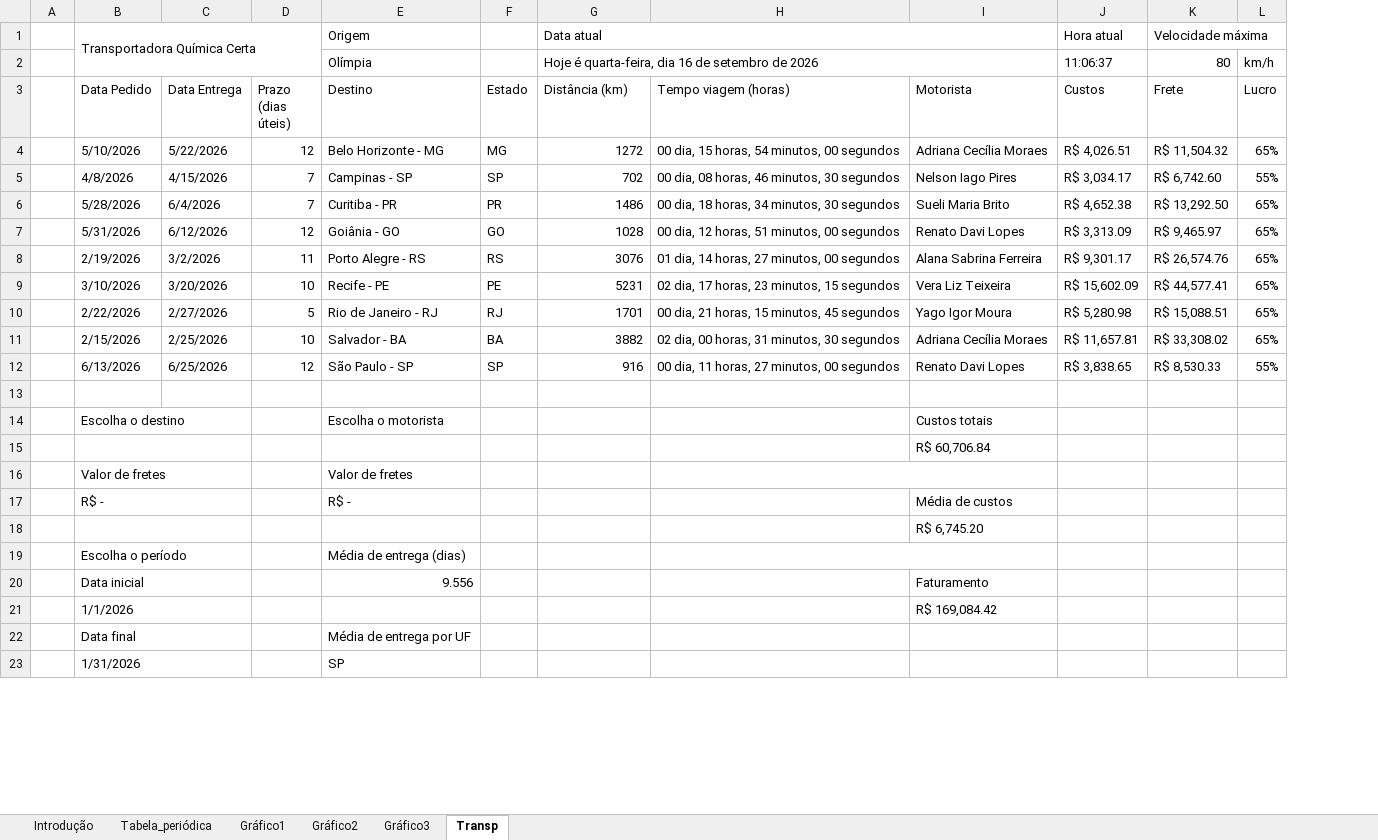
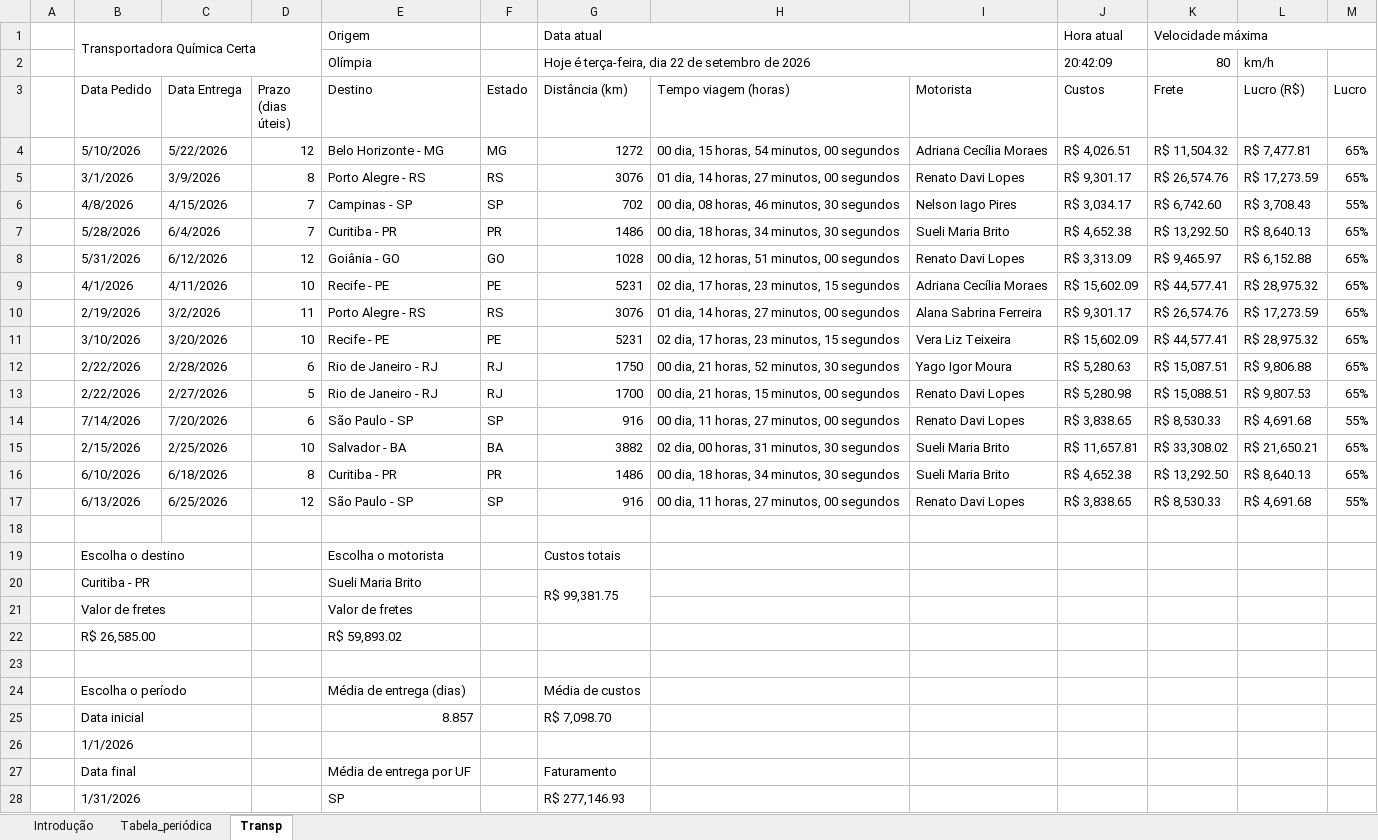
Before and after one commit to wcrvieira/ptic232, an Excel workbook: KimTransp.xlsx, sheet Transp, drawn as a sheet; only a part is shown; values as stored, in another font and other column widths than the file's, no cell formats; charts and pictures not drawn; removed rows and columns are numbered as before the commit, all else as after; the diff covers the shown part only; the diff names each change by its address in the sheet, - before the commit and + after, or states it on an @@ line.

```diff
--- a/KimTransp.xlsx (sheet Transp)
+++ b/KimTransp.xlsx (sheet Transp)
-sheet tab: Gráfico1
-sheet tab: Gráfico2
-sheet tab: Gráfico3
+column L (Lucro (R$)), row 2: km/h; row 4: R$ 7,477.81; rows 6-8: R$ 3,708.43 | R$ 8,640.13 | R$ 6,152.88; rows 10-11: R$ 17,273.59 | R$ 28,975.32; row 13: R$ 9,807.53; row 15: R$ 21,650.21; row 17: R$ 4,691.68
-G2 (Distância (km)): Hoje é quarta-feira, dia 16 de setembro…
+G2 (Distância (km)): Hoje é terça-feira, dia 22 de setembro…
-J2 (Custos): 11:06:37
+J2 (Custos): 20:42:09
-M2 (Lucro): km/h
+M2 (Lucro): (empty)
+row 5:  | 3/1/2026 | 3/9/2026 | 8 | Porto Alegre - RS | RS | 3076 | 01 dia, 14 horas, 27 minutos, 00 segundos | Renato Davi Lopes | R$ 9,301.17 | R$ 26,574.76 | R$ 17,273.59 | 65%
+row 9:  | 4/1/2026 | 4/11/2026 | 10 | Recife - PE | PE | 5231 | 02 dia, 17 horas, 23 minutos, 15 segundos | Adriana Cecília Moraes | R$ 15,602.09 | R$ 44,577.41 | R$ 28,975.32 | 65%
+row 12:  | 2/22/2026 | 2/28/2026 | 6 | Rio de Janeiro - RJ | RJ | 1750 | 00 dia, 21 horas, 52 minutos, 30 segundos | Yago Igor Moura | R$ 5,280.63 | R$ 15,087.51 | R$ 9,806.88 | 65%
-G13 (Distância (km)): 1701
+G13 (Distância (km)): 1700
-H13 (Tempo viagem (horas)): 00 dia, 21 horas, 15 minutos, 45 segundos
+H13 (Tempo viagem (horas)): 00 dia, 21 horas, 15 minutos, 00 segundos
-I13 (Motorista): Yago Igor Moura
+I13 (Motorista): Renato Davi Lopes
+row 14:  | 7/14/2026 | 7/20/2026 | 6 | São Paulo - SP | SP | 916 | 00 dia, 11 horas, 27 minutos, 00 segundos | Renato Davi Lopes | R$ 3,838.65 | R$ 8,530.33 | R$ 4,691.68 | 55%
-I15 (Motorista): Adriana Cecília Moraes
+I15 (Motorista): Sueli Maria Brito
+row 16:  | 6/10/2026 | 6/18/2026 | 8 | Curitiba - PR | PR | 1486 | 00 dia, 18 horas, 34 minutos, 30 segundos | Sueli Maria Brito | R$ 4,652.38 | R$ 13,292.50 | R$ 8,640.13 | 65%
-G19 (Distância (km)): (empty)
+G19 (Distância (km)): Custos totais
-I19 (Motorista): Custos totais
+I19 (Motorista): (empty)
-row 15:  |  |  |  |  |  |  |  | R$ 60,706.84
+row 20:  | Curitiba - PR |  |  | Sueli Maria Brito |  | R$ 99,381.75
-H16:I16 merged
-row 17:  | R$ - |  |  | R$ - |  |  |  | Média de custos
+row 22:  | R$ 26,585.00 |  |  | R$ 59,893.02
-I23 (Motorista): R$ 6,745.20
+I23 (Motorista): (empty)
-G24 (Distância (km)): (empty)
+G24 (Distância (km)): Média de custos
-H19:I19 merged
-E25 (Destino): 9.556
+E25 (Destino): 8.857
-G25 (Distância (km)): (empty)
+G25 (Distância (km)): R$ 7,098.70
-I25 (Motorista): Faturamento
+I25 (Motorista): (empty)
-I26 (Motorista): R$ 169,084.42
+I26 (Motorista): (empty)
-G27 (Distância (km)): (empty)
+G27 (Distância (km)): Faturamento
-G28 (Distância (km)): (empty)
+G28 (Distância (km)): R$ 277,146.93
+G28:G29 merged
```
Also changed, not shown: 1 edited cell elsewhere in this sheet, cell formats, formulas that keep their value, charts or pictures, Lista de compras.xlsx, tabela_periodica_color.xlsx.
